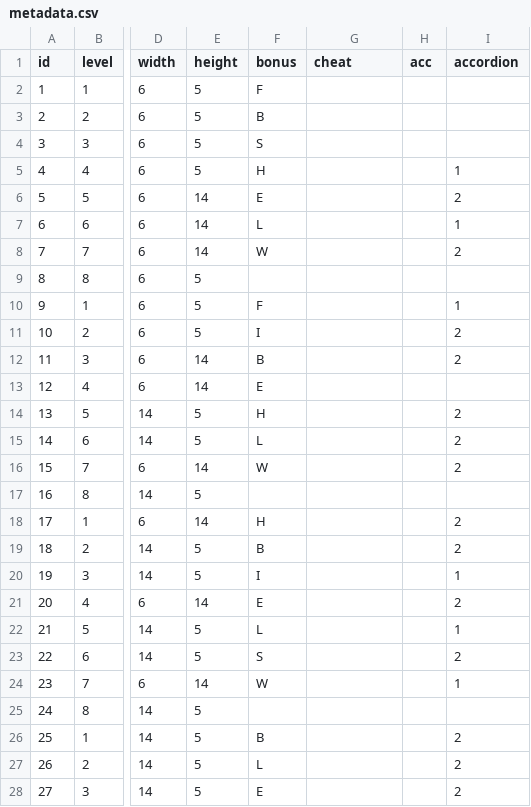
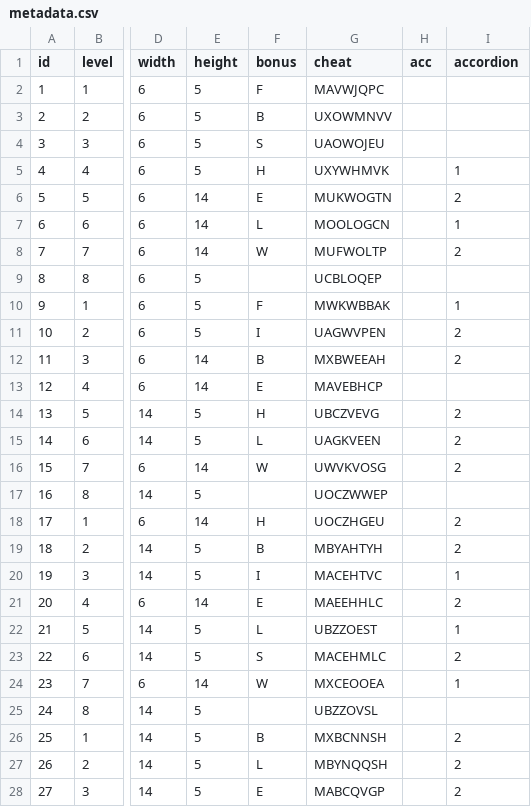
Before and after one commit to nonothing/Dyna-Blaster-cocos2dx, a CSV file: Resources/gamedata/metadata.csv, drawn as a sheet; only a part is shown, gaps mark what is left out; the diff covers the shown part only; the diff names each change by its address in the sheet, - before the commit and + after, or states it on an @@ line.

```diff
--- a/Resources/gamedata/metadata.csv
+++ b/Resources/gamedata/metadata.csv
-G2 (cheat): (empty)
+G2 (cheat): MAVWJQPC
-G3 (cheat): (empty)
+G3 (cheat): UXOWMNVV
-G4 (cheat): (empty)
+G4 (cheat): UAOWOJEU
-G5 (cheat): (empty)
+G5 (cheat): UXYWHMVK
-G6 (cheat): (empty)
+G6 (cheat): MUKWOGTN
-G7 (cheat): (empty)
+G7 (cheat): MOOLOGCN
-G8 (cheat): (empty)
+G8 (cheat): MUFWOLTP
-G9 (cheat): (empty)
+G9 (cheat): UCBLOQEP
-G10 (cheat): (empty)
+G10 (cheat): MWKWBBAK
-G11 (cheat): (empty)
+G11 (cheat): UAGWVPEN
-G12 (cheat): (empty)
+G12 (cheat): MXBWEEAH
-G13 (cheat): (empty)
+G13 (cheat): MAVEBHCP
-G14 (cheat): (empty)
+G14 (cheat): UBCZVEVG
-G15 (cheat): (empty)
+G15 (cheat): UAGKVEEN
-G16 (cheat): (empty)
+G16 (cheat): UWVKVOSG
-G17 (cheat): (empty)
+G17 (cheat): UOCZWWEP
-G18 (cheat): (empty)
+G18 (cheat): UOCZHGEU
-G19 (cheat): (empty)
+G19 (cheat): MBYAHTYH
-G20 (cheat): (empty)
+G20 (cheat): MACEHTVC
-G21 (cheat): (empty)
+G21 (cheat): MAEEHHLC
-G22 (cheat): (empty)
+G22 (cheat): UBZZOEST
-G23 (cheat): (empty)
+G23 (cheat): MACEHMLC
-G24 (cheat): (empty)
+G24 (cheat): MXCEOOEA
-G25 (cheat): (empty)
+G25 (cheat): UBZZOVSL
-G26 (cheat): (empty)
+G26 (cheat): MXBCNNSH
-G27 (cheat): (empty)
+G27 (cheat): MBYNQQSH
-G28 (cheat): (empty)
+G28 (cheat): MABCQVGP
```
Also changed, not shown: 37 edited cells elsewhere in this file, 14 other files.
